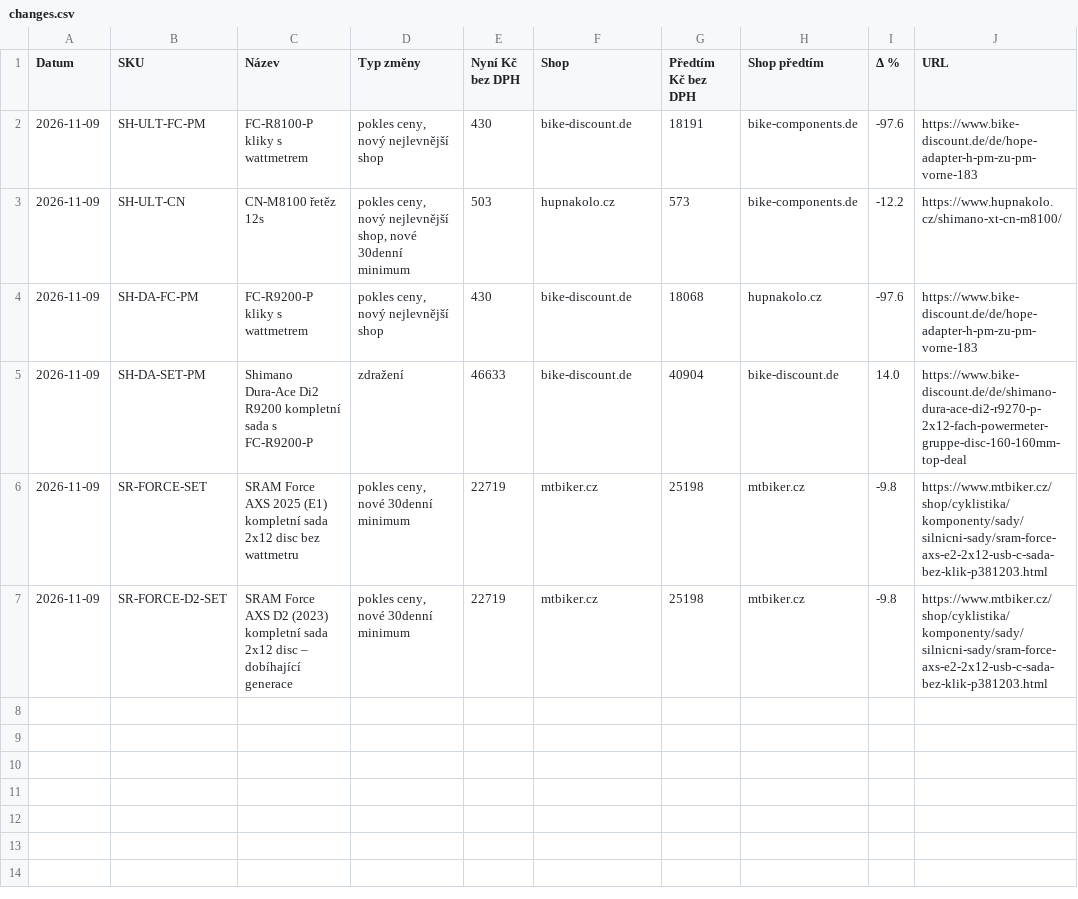
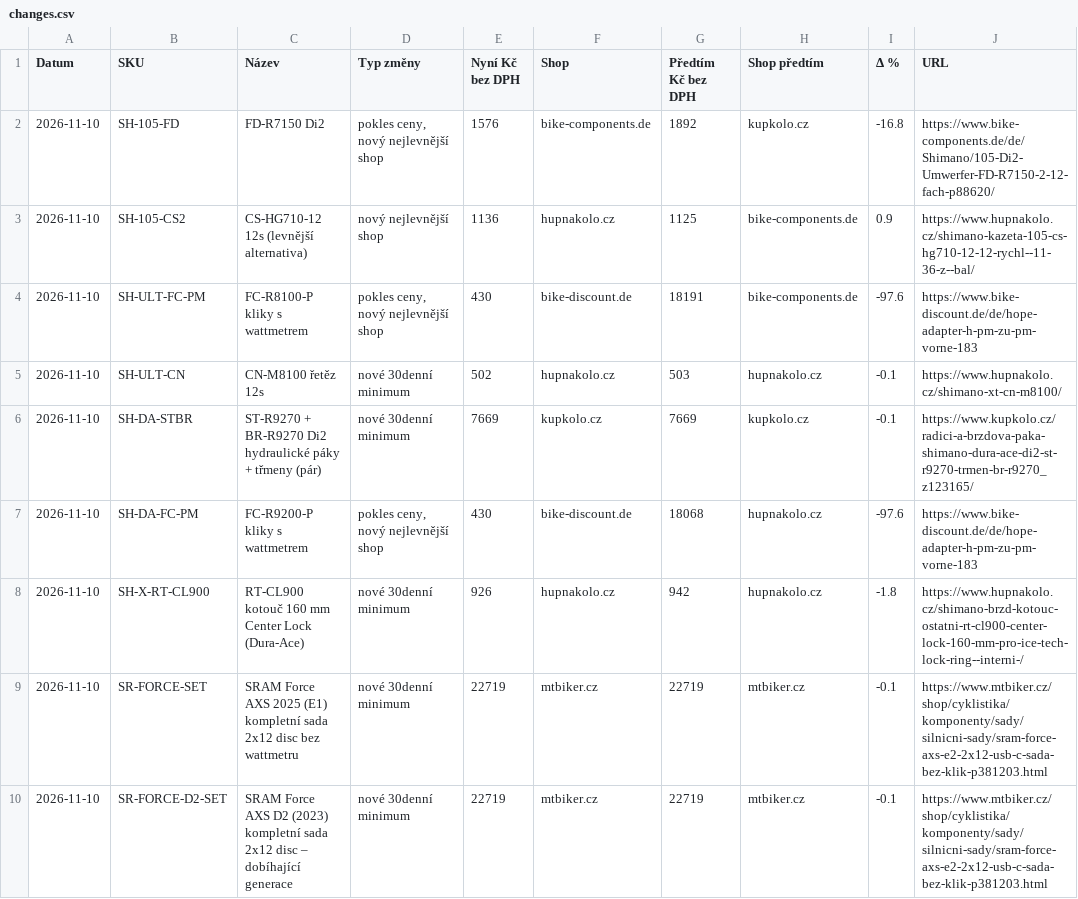
Before and after one commit to Velomania-sro/pricebot-eu, a CSV file: data/changes.csv, drawn as a sheet.

```diff
--- a/data/changes.csv
+++ b/data/changes.csv
@@ -1,7 +1,10 @@
 Datum,SKU,Název,Typ změny,Nyní Kč bez DPH,Shop,Předtím Kč bez DPH,Shop předtím,Δ %,URL
-2026-11-09,SH-ULT-FC-PM,FC-R8100-P kliky s wattmetrem,"pokles ceny, nový nejlevnější shop",430,bike-discount.de,18191,bike-components.de,-97.6,https://www.bike-discount.de/de/hope-adapter-h-pm-zu-pm-vorne-183
-2026-11-09,SH-ULT-CN,CN-M8100 řetěz 12s,"pokles ceny, nový nejlevnější shop, nové 30denní minimum",503,hupnakolo.cz,573,bike-components.de,-12.2,https://www.hupnakolo.cz/shimano-xt-cn-m8100/
-2026-11-09,SH-DA-FC-PM,FC-R9200-P kliky s wattmetrem,"pokles ceny, nový nejlevnější shop",430,bike-discount.de,18068,hupnakolo.cz,-97.6,https://www.bike-discount.de/de/hope-adapter-h-pm-zu-pm-vorne-183
-2026-11-09,SH-DA-SET-PM,Shimano Dura-Ace Di2 R9200 kompletní sada s FC-R9200-P,zdražení,46633,bike-discount.de,40904,bike-discount.de,14.0,https://www.bike-discount.de/de/shimano-dura-ace-di2-r9270-p-2x12-fach-powermeter-gruppe-disc-160-160mm-top-deal
-2026-11-09,SR-FORCE-SET,SRAM Force AXS 2025 (E1) kompletní sada 2x12 disc bez wattmetru,"pokles ceny, nové 30denní minimum",22719,mtbiker.cz,25198,mtbiker.cz,-9.8,https://www.mtbiker.cz/shop/cyklistika/komponenty/sady/silnicni-sady/sram-force-axs-e2-2x12-usb-c-sada-bez-klik-p381203.html
-2026-11-09,SR-FORCE-D2-SET,SRAM Force AXS D2 (2023) kompletní sada 2x12 disc – dobíhající generace,"pokles ceny, nové 30denní minimum",22719,mtbiker.cz,25198,mtbiker.cz,-9.8,https://www.mtbiker.cz/shop/cyklistika/komponenty/sady/silnicni-sady/sram-force-axs-e2-2x12-usb-c-sada-bez-klik-p381203.html
+2026-11-10,SH-105-FD,FD-R7150 Di2,"pokles ceny, nový nejlevnější shop",1576,bike-components.de,1892,kupkolo.cz,-16.8,https://www.bike-components.de/de/Shimano/105-Di2-Umwerfer-FD-R7150-2-12-fach-p88620/
+2026-11-10,SH-105-CS2,CS-HG710-12 12s (levnější alternativa),nový nejlevnější shop,1136,hupnakolo.cz,1125,bike-components.de,0.9,https://www.hupnakolo.cz/shimano-kazeta-105-cs-hg710-12-12-rychl--11-36-z--bal/
+2026-11-10,SH-ULT-FC-PM,FC-R8100-P kliky s wattmetrem,"pokles ceny, nový nejlevnější shop",430,bike-discount.de,18191,bike-components.de,-97.6,https://www.bike-discount.de/de/hope-adapter-h-pm-zu-pm-vorne-183
+2026-11-10,SH-ULT-CN,CN-M8100 řetěz 12s,nové 30denní minimum,502,hupnakolo.cz,503,hupnakolo.cz,-0.1,https://www.hupnakolo.cz/shimano-xt-cn-m8100/
+2026-11-10,SH-DA-STBR,ST-R9270 + BR-R9270 Di2 hydraulické páky + třmeny (pár),nové 30denní minimum,7669,kupkolo.cz,7669,kupkolo.cz,-0.1,https://www.kupkolo.cz/radici-a-brzdova-paka-shimano-dura-ace-di2-st-r9270-trmen-br-r9270_z123165/
+2026-11-10,SH-DA-FC-PM,FC-R9200-P kliky s wattmetrem,"pokles ceny, nový nejlevnější shop",430,bike-discount.de,18068,hupnakolo.cz,-97.6,https://www.bike-discount.de/de/hope-adapter-h-pm-zu-pm-vorne-183
+2026-11-10,SH-X-RT-CL900,RT-CL900 kotouč 160 mm Center Lock (Dura-Ace),nové 30denní minimum,926,hupnakolo.cz,942,hupnakolo.cz,-1.8,https://www.hupnakolo.cz/shimano-brzd-kotouc-ostatni-rt-cl900-center-lock-160-mm-pro-ice-tech-lock-ring--interni-/
+2026-11-10,SR-FORCE-SET,SRAM Force AXS 2025 (E1) kompletní sada 2x12 disc bez wattmetru,nové 30denní minimum,22719,mtbiker.cz,22719,mtbiker.cz,-0.1,https://www.mtbiker.cz/shop/cyklistika/komponenty/sady/silnicni-sady/sram-force-axs-e2-2x12-usb-c-sada-bez-klik-p381203.html
+2026-11-10,SR-FORCE-D2-SET,SRAM Force AXS D2 (2023) kompletní sada 2x12 disc – dobíhající generace,nové 30denní minimum,22719,mtbiker.cz,22719,mtbiker.cz,-0.1,https://www.mtbiker.cz/shop/cyklistika/komponenty/sady/silnicni-sady/sram-force-axs-e2-2x12-usb-c-sada-bez-klik-p381203.html
```
Also changed, not shown: data/detail.csv, data/history_min.csv, 4 other files.
